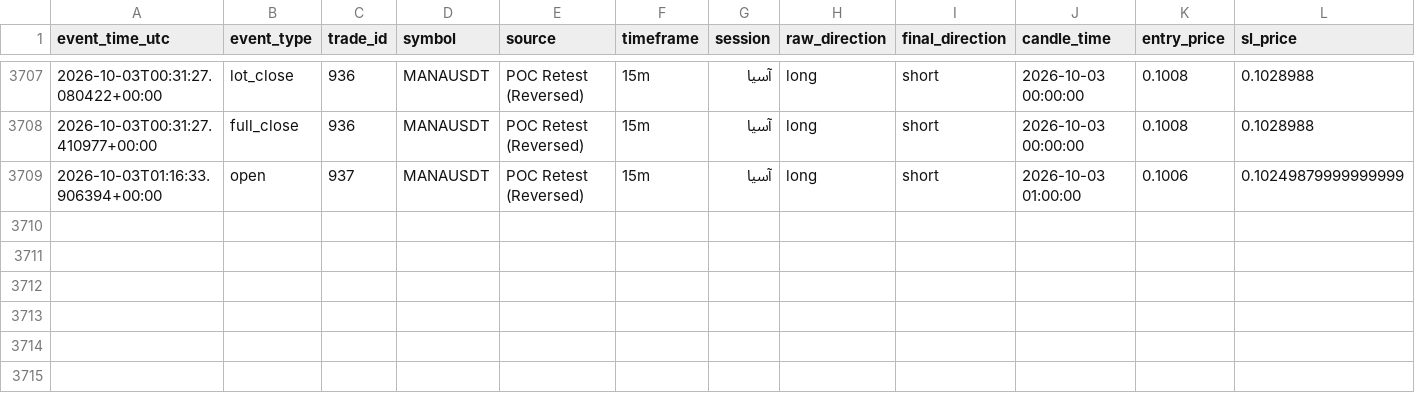
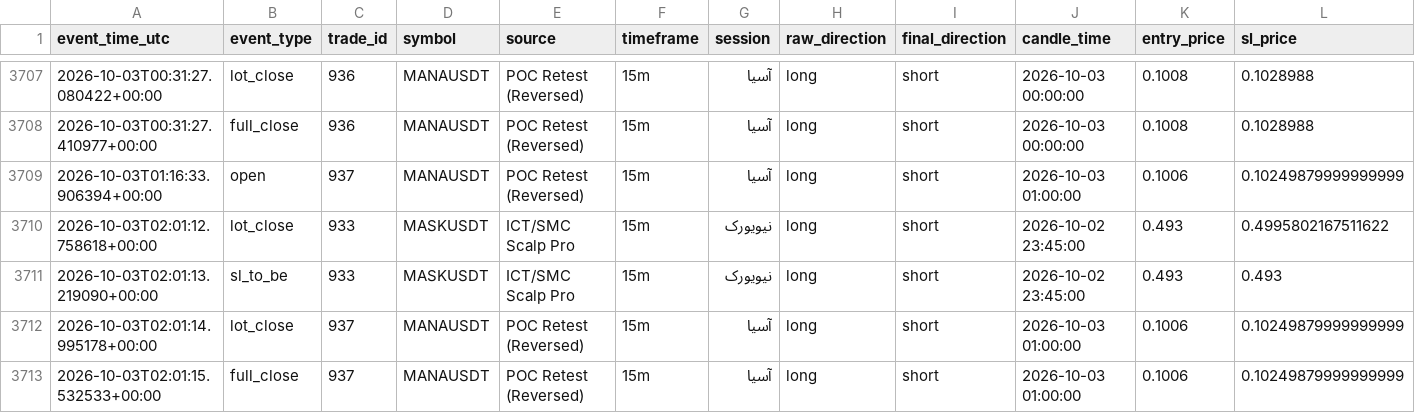
Before and after one commit to amirtorofi-sketch/Crypto-Signal-Bot, a CSV file: trades_log.csv, drawn as a sheet; only a part is shown, gaps mark what is left out; rows hold the shown columns only; the diff names each change by its address in the sheet, - before the commit and + after, or states it on an @@ line.

Commit message:
update signal state [skip ci]

```diff
--- a/trades_log.csv
+++ b/trades_log.csv
+row 3710: 2026-10-03T02:01:12.758618+00:00 | lot_close | 933 | MASKUSDT | ICT/SMC Scalp Pro | 15m | نیویورک | long | short | 2026-10-02 23:45:00 | 0.493 | 0.4995802167511622
+row 3711: 2026-10-03T02:01:13.219090+00:00 | sl_to_be | 933 | MASKUSDT | ICT/SMC Scalp Pro | 15m | نیویورک | long | short | 2026-10-02 23:45:00 | 0.493 | 0.493
+row 3712: 2026-10-03T02:01:14.995178+00:00 | lot_close | 937 | MANAUSDT | POC Retest (Reversed) | 15m | آسیا | long | short | 2026-10-03 01:00:00 | 0.1006 | 0.10249879999999999
+row 3713: 2026-10-03T02:01:15.532533+00:00 | full_close | 937 | MANAUSDT | POC Retest (Reversed) | 15m | آسیا | long | short | 2026-10-03 01:00:00 | 0.1006 | 0.10249879999999999
```
Also changed, not shown: 4 other files.
